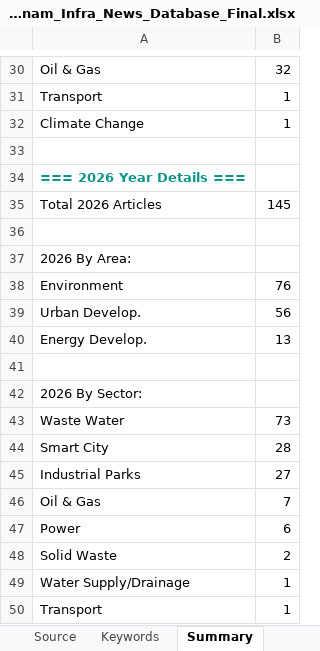
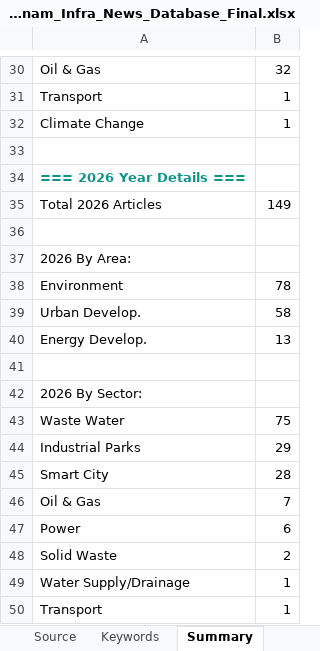
Before and after one commit to hms4792/vietnam-infra-news, an Excel workbook: data/Vietnam_Infra_News_Database_Final.xlsx, sheet Summary, drawn as a sheet; only a part is shown, gaps mark what is left out; values as stored, in another font and other column widths than the file's, no borders; formulas without a stored value are shown as written; removed rows and columns are numbered as before the commit, all else as after; the diff covers the shown part only; the diff names each change by its address in the sheet, - before the commit and + after, or states it on an @@ line.

```diff
--- a/data/Vietnam_Infra_News_Database_Final.xlsx (sheet Summary)
+++ b/data/Vietnam_Infra_News_Database_Final.xlsx (sheet Summary)
-B35: 145
+B35: 149
-B38: 76
+B38: 78
-B39: 56
+B39: 58
-B43: 73
+B43: 75
+row 44: Industrial Parks | 29
-row 45: Industrial Parks | 27
```
Also changed, not shown: 1 added row, 1 removed row and 6 edited cells elsewhere in this sheet, sheet Data set (Database).
